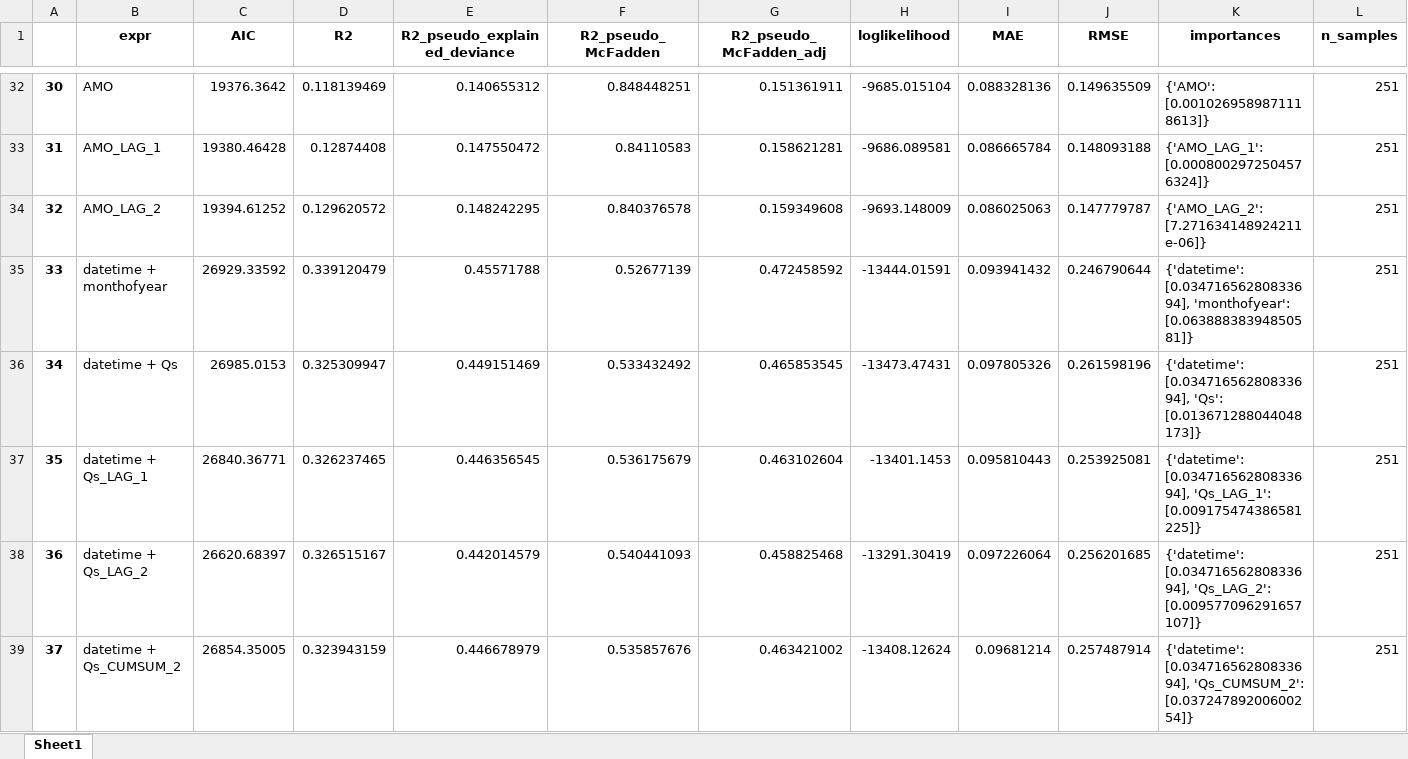
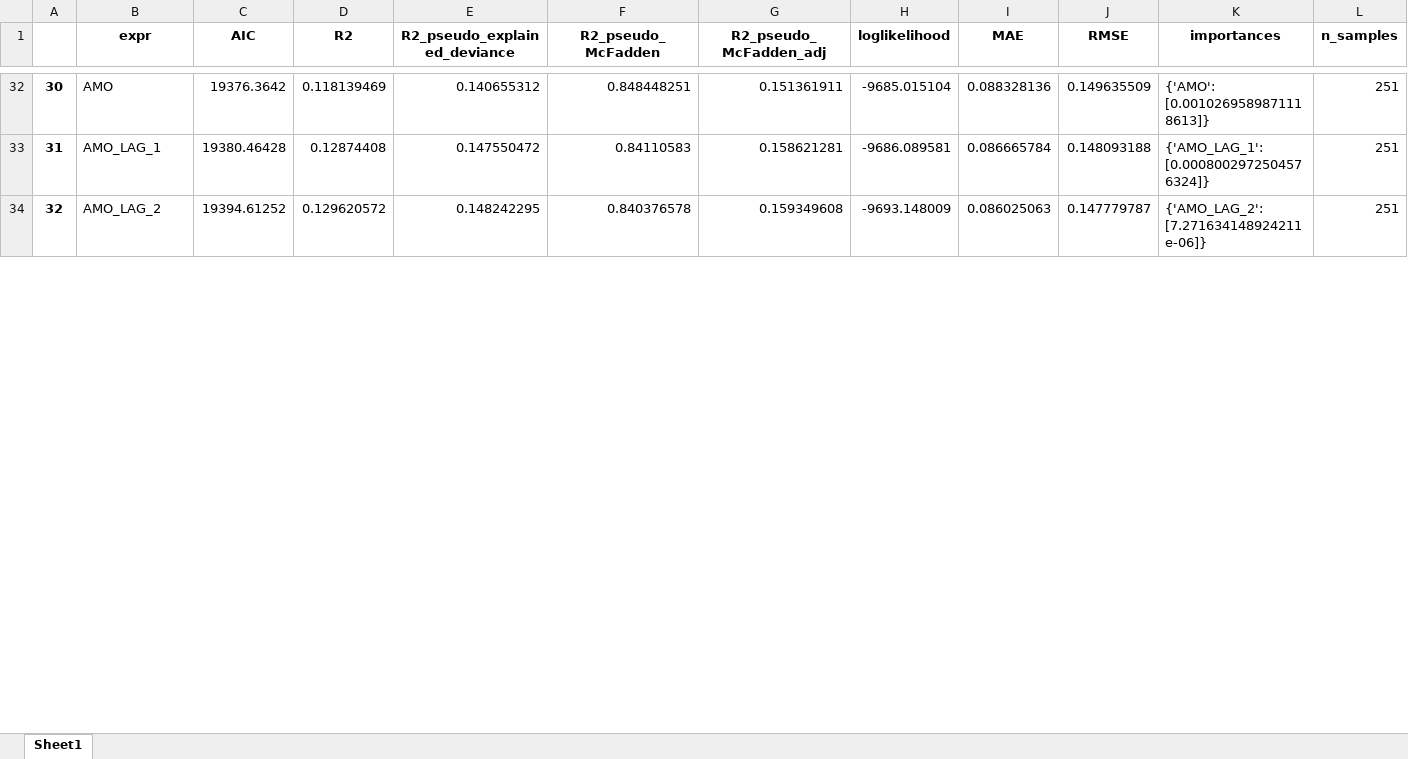
Before and after one commit to PabloOtero/radial_paper, an Excel workbook: gams_results/gams_salt_st3_50m_forward.xlsx, sheet Sheet1, drawn as a sheet; only a part is shown, gaps mark what is left out; values as stored, in another font and other column widths than the file's, no borders; removed rows and columns are numbered as before the commit, all else as after; rows hold the shown columns only; the diff covers the shown part only; the diff names each change by its address in the sheet, - before the commit and + after, or states it on an @@ line.

```diff
--- a/gams_results/gams_salt_st3_50m_forward.xlsx (sheet Sheet1)
+++ b/gams_results/gams_salt_st3_50m_forward.xlsx (sheet Sheet1)
-row 35: 33 | datetime + monthofyear | 26929.33592 | 0.339120479 | 0.45571788 | 0.52677139 | 0.472458592 | -13444.01591 | 0.093941432 | 0.246790644 | {'datetime': [0.03471656280833694], 'monthofyear': [0.06388838394850581]} | 251
-row 36: 34 | datetime + Qs | 26985.0153 | 0.325309947 | 0.449151469 | 0.533432492 | 0.465853545 | -13473.47431 | 0.097805326 | 0.261598196 | {'datetime': [0.03471656280833694], 'Qs': [0.013671288044048173]} | 251
-row 37: 35 | datetime + Qs_LAG_1 | 26840.36771 | 0.326237465 | 0.446356545 | 0.536175679 | 0.463102604 | -13401.1453 | 0.095810443 | 0.253925081 | {'datetime': [0.03471656280833694], 'Qs_LAG_1': [0.009175474386581225]} | 251
-row 38: 36 | datetime + Qs_LAG_2 | 26620.68397 | 0.326515167 | 0.442014579 | 0.540441093 | 0.458825468 | -13291.30419 | 0.097226064 | 0.256201685 | {'datetime': [0.03471656280833694], 'Qs_LAG_2': [0.009577096291657107]} | 251
-row 39: 37 | datetime + Qs_CUMSUM_2 | 26854.35005 | 0.323943159 | 0.446678979 | 0.535857676 | 0.463421002 | -13408.12624 | 0.09681214 | 0.257487914 | {'datetime': [0.03471656280833694], 'Qs_CUMSUM_2': [0.03724789200600254]} | 251
```
Also changed, not shown: 27 added rows, 55 removed rows, 3 edited cells and row numbers in column A elsewhere in this sheet, gams_results/gams_salt_st1_05m_forward.xlsx, gams_results/gams_salt_st1_10m_forward.xlsx, 5 other files.
